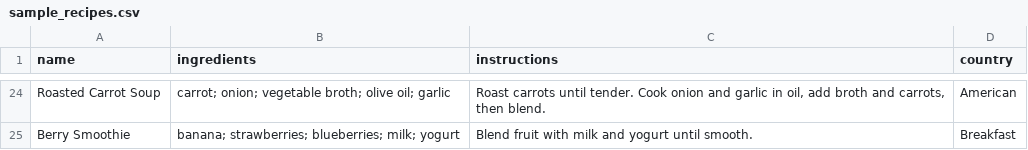
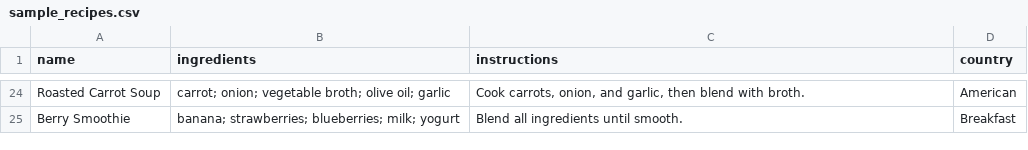
Before and after one commit to HarleenAhluwalia/Smart-Recipe-Recommendation-System, a CSV file: data/sample_recipes.csv, drawn as a sheet; only a part is shown, gaps mark what is left out; the diff covers the shown part only; the diff names each change by its address in the sheet, - before the commit and + after, or states it on an @@ line.

```diff
--- a/data/sample_recipes.csv
+++ b/data/sample_recipes.csv
-C24 (instructions): Roast carrots until tender. Cook onion and garlic in oil, add broth and carrots, then blend.
+C24 (instructions): Cook carrots, onion, and garlic, then blend with broth.
-C25 (instructions): Blend fruit with milk and yogurt until smooth.
+C25 (instructions): Blend all ingredients until smooth.
```
Also changed, not shown: 32 edited cells elsewhere in this file, 1 other file.
